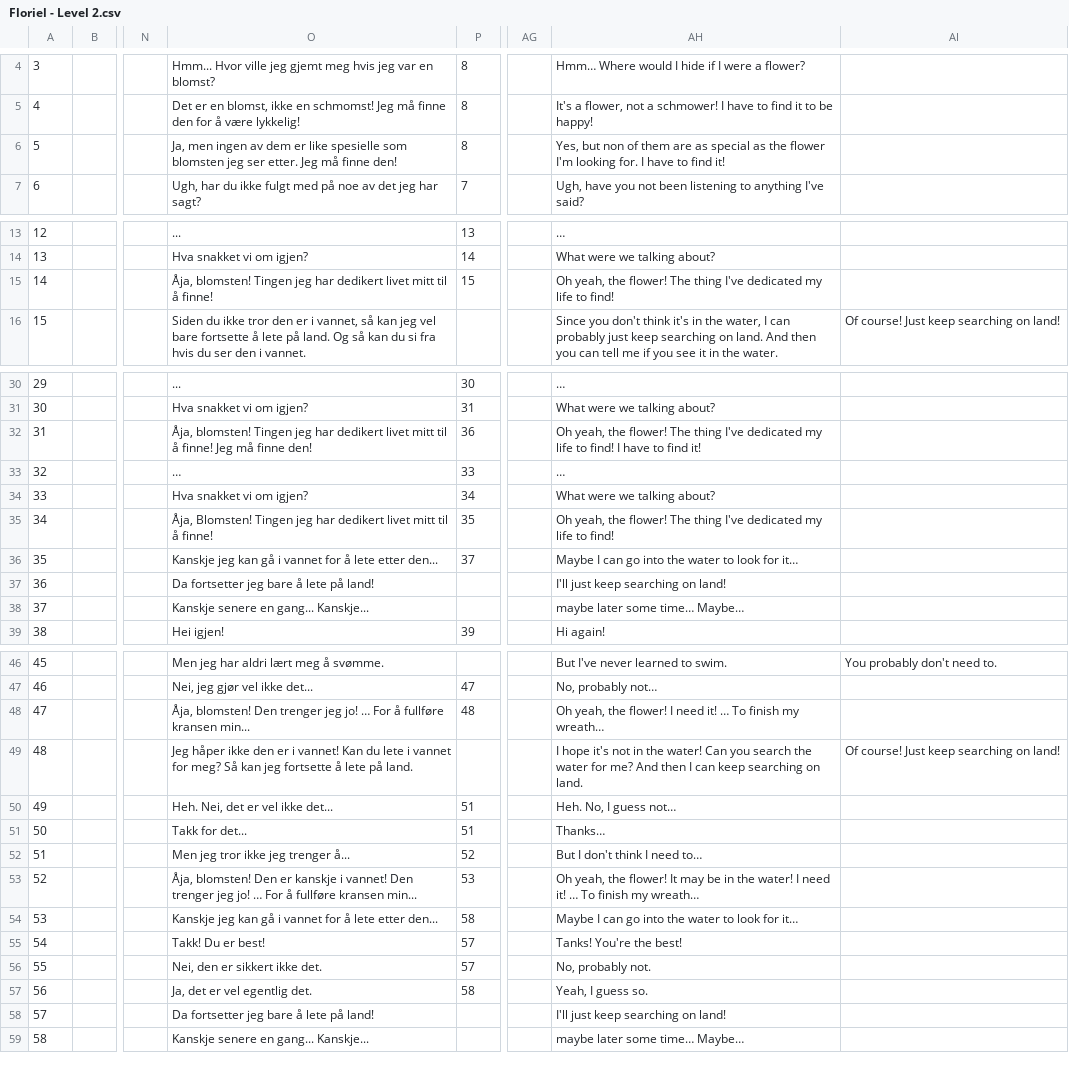
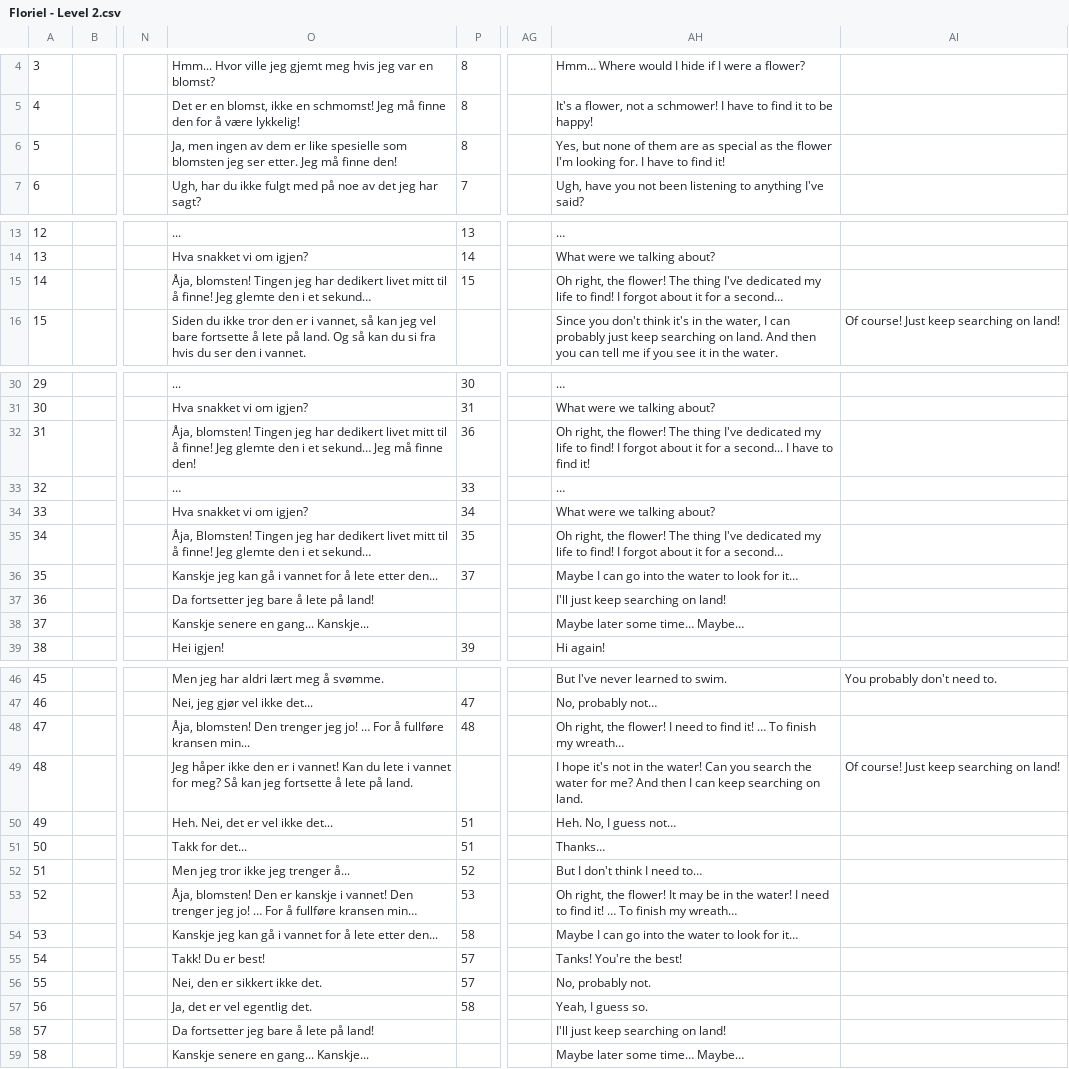
Before and after one commit to Bsktrrl/Steps, a CSV file: Assets/Documents/Dialogue/NPC/Floríel/Floriel - Level 2.csv, drawn as a sheet; only a part is shown, gaps mark what is left out; the diff names each change by its address in the sheet, - before the commit and + after, or states it on an @@ line.

Commit message:
Dialog Fixes
- Various small fixes to the dialogue

```diff
--- a/Assets/Documents/Dialogue/NPC/Floríel/Floriel - Level 2.csv
+++ b/Assets/Documents/Dialogue/NPC/Floríel/Floriel - Level 2.csv
-AH6: Yes, but non of them…
+AH6: Yes, but none of them…
-O15: …å finne!
+O15: …å finne! Jeg glemte den i et sekund…
-AH15: Oh yeah, the flower! The thing I've dedicated my life to find!
+AH15: Oh right, the flower! The thing I've dedicated my life to find! I forgot about it for a second…
-O32: …finne! Jeg må finne…
+O32: …finne! Jeg glemte den i et sekund… Jeg må finne…
-AH32: Oh yeah, the flower! The thing I've dedicated my life to find! I have…
+AH32: Oh right, the flower! The thing I've dedicated my life to find! I forgot about it for a second... I have…
-O35: …å finne!
+O35: …å finne! Jeg glemte den i et sekund…
-AH35: Oh yeah, the flower! The thing I've dedicated my life to find!
+AH35: Oh right, the flower! The thing I've dedicated my life to find! I forgot about it for a second…
-AH38: maybe later some time… Maybe…
+AH38: Maybe later some time… Maybe…
-AH48: Oh yeah, the flower! I need it! ……
+AH48: Oh right, the flower! I need to find it! ……
-O53: …fullføre kransen min...
+O53: …fullføre kransen min…
-AH53: Oh yeah, the flower! It may be in the water! I need it! ……
+AH53: Oh right, the flower! It may be in the water! I need to find it! ……
-AH59: maybe later some time… Maybe…
+AH59: Maybe later some time… Maybe…
```
Also changed, not shown: Assets/Documents/Dialogue/NPC/Floríel/Floriel - Level 1.csv, Assets/Documents/Dialogue/NPC/Floríel/Floriel - Level 3.csv, 3 other files.
